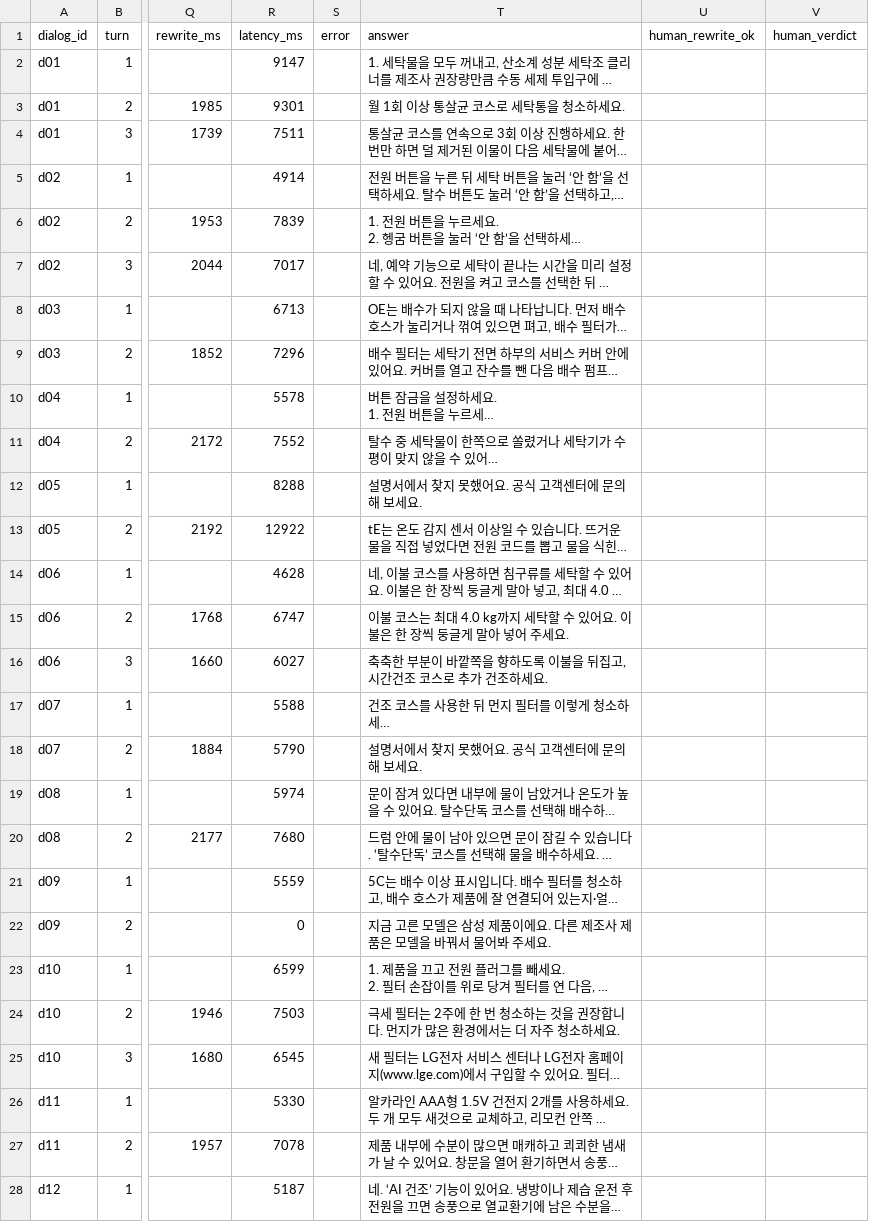
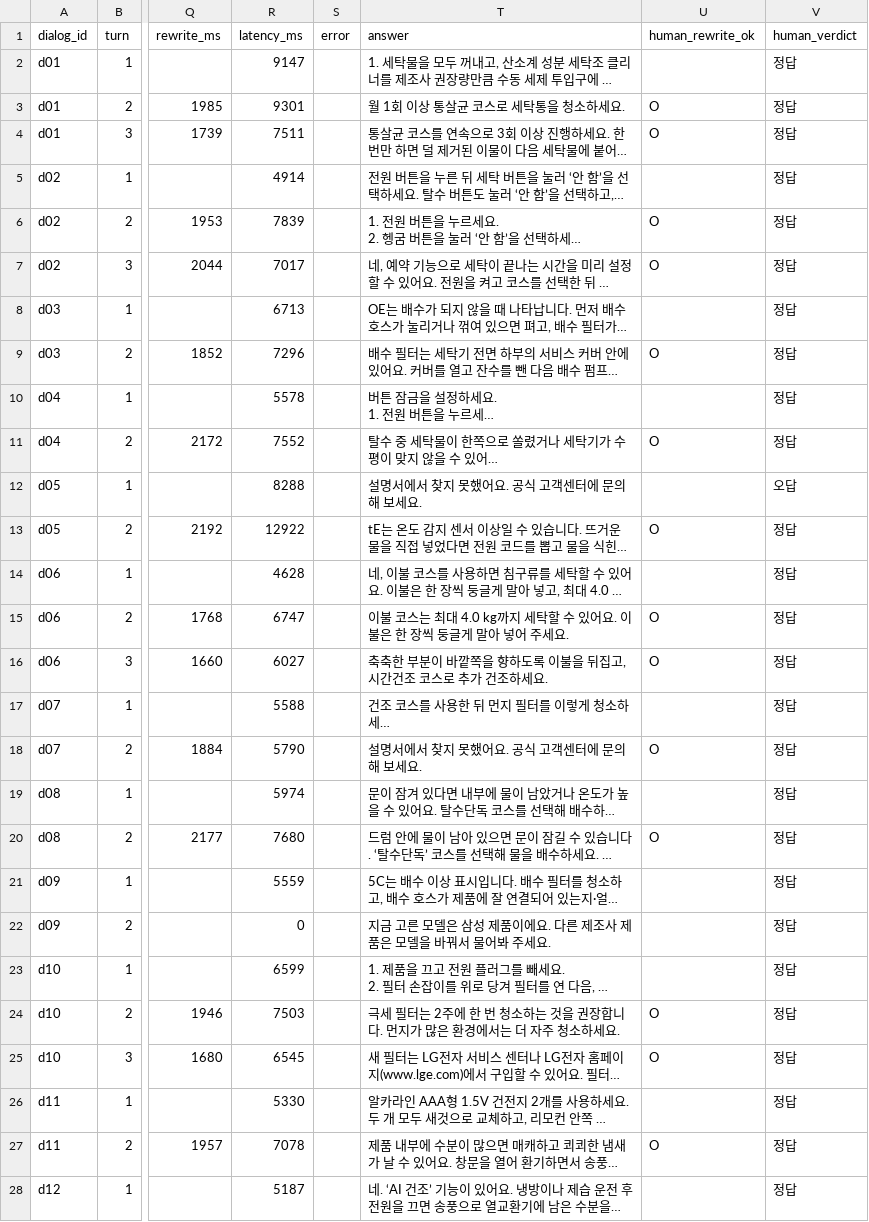
Before and after one commit to mini-cs/pyeobom, a CSV file: evaluation/results/v15-fu-2026-11-09.csv, drawn as a sheet; only a part is shown, gaps mark what is left out; long unchanged cells end in …; the diff covers the shown part only; the diff names each change by its address in the sheet, - before the commit and + after, or states it on an @@ line.

```diff
--- a/evaluation/results/v15-fu-2026-11-09.csv
+++ b/evaluation/results/v15-fu-2026-11-09.csv
-V2:V11 (human_verdict): (empty)
+V2:V11 (human_verdict): 정답
-U3:U4 (human_rewrite_ok): (empty)
+U3:U4 (human_rewrite_ok): O
-U6:U7 (human_rewrite_ok): (empty)
+U6:U7 (human_rewrite_ok): O
-U9 (human_rewrite_ok): (empty)
+U9 (human_rewrite_ok): O
-U11 (human_rewrite_ok): (empty)
+U11 (human_rewrite_ok): O
-V12 (human_verdict): (empty)
+V12 (human_verdict): 오답
-U13 (human_rewrite_ok): (empty)
+U13 (human_rewrite_ok): O
-V13:V28 (human_verdict): (empty)
+V13:V28 (human_verdict): 정답
-U15:U16 (human_rewrite_ok): (empty)
+U15:U16 (human_rewrite_ok): O
-U18 (human_rewrite_ok): (empty)
+U18 (human_rewrite_ok): O
-U20 (human_rewrite_ok): (empty)
+U20 (human_rewrite_ok): O
-U24:U25 (human_rewrite_ok): (empty)
+U24:U25 (human_rewrite_ok): O
-U27 (human_rewrite_ok): (empty)
+U27 (human_rewrite_ok): O
```
Also changed, not shown: 7 edited cells elsewhere in this file, evaluation/results/v15-2026-11-09.csv, 1 other file.
